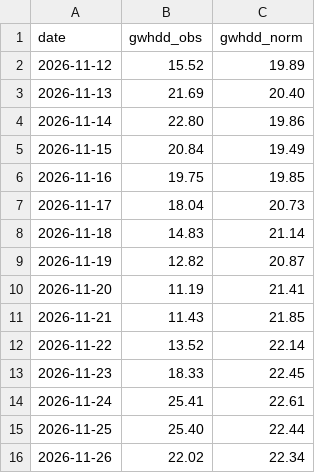
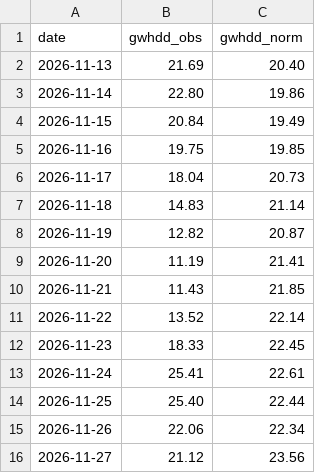
Before and after one commit to KrisMaros/gwhdd-data, a CSV file: data/gwhdd_obs.csv, drawn as a sheet.

```diff
--- a/data/gwhdd_obs.csv
+++ b/data/gwhdd_obs.csv
@@ -1,3 +1,2 @@
 date,gwhdd_obs,gwhdd_norm
-2026-11-12,15.52,19.89
 2026-11-13,21.69,20.40
@@ -15,2 +14,3 @@ date,gwhdd_obs,gwhdd_norm
 2026-11-25,25.40,22.44
-2026-11-26,22.02,22.34
+2026-11-26,22.06,22.34
+2026-11-27,21.12,23.56
```
Also changed, not shown: data/cities.csv, data/contract_prices.csv, 4 other files.
